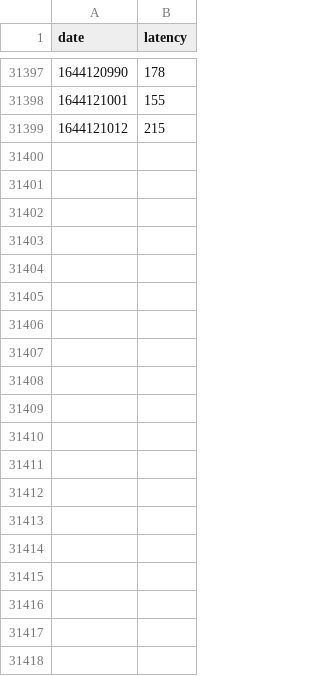
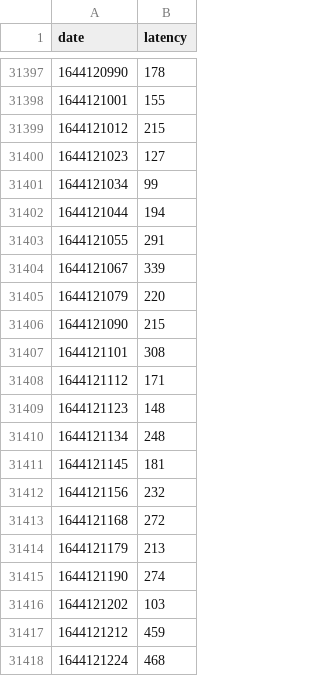
Before and after one commit to heirgap/connection-monitor, a CSV file: latency_log.csv, drawn as a sheet; only a part is shown, gaps mark what is left out; the diff covers the shown part only; the diff names each change by its address in the sheet, - before the commit and + after, or states it on an @@ line.

```diff
--- a/latency_log.csv
+++ b/latency_log.csv
+row 31400: 1644121023 | 127
+row 31401: 1644121034 | 99
+row 31402: 1644121044 | 194
+row 31403: 1644121055 | 291
+row 31404: 1644121067 | 339
+row 31405: 1644121079 | 220
+row 31406: 1644121090 | 215
+row 31407: 1644121101 | 308
+row 31408: 1644121112 | 171
+row 31409: 1644121123 | 148
+row 31410: 1644121134 | 248
+row 31411: 1644121145 | 181
+row 31412: 1644121156 | 232
+row 31413: 1644121168 | 272
+row 31414: 1644121179 | 213
+row 31415: 1644121190 | 274
+row 31416: 1644121202 | 103
+row 31417: 1644121212 | 459
+row 31418: 1644121224 | 468
```
Also changed, not shown: 23 added rows elsewhere in this file, 2 other files.
